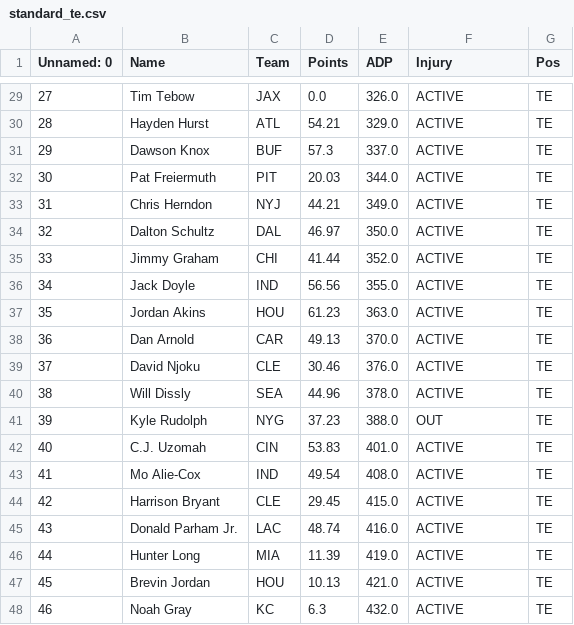
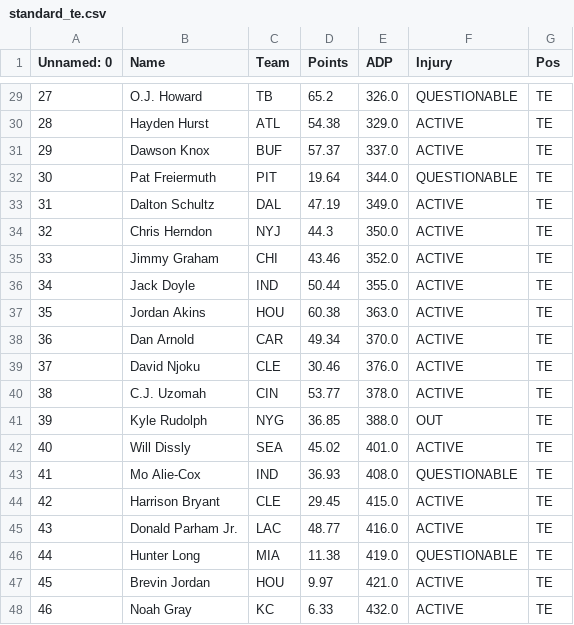
Before and after one commit to eapanthers/AutoDrafter, a CSV file: src/fantasyCSVs/standard_te.csv, drawn as a sheet; only a part is shown, gaps mark what is left out; the diff covers the shown part only.

```diff
--- a/src/fantasyCSVs/standard_te.csv
+++ b/src/fantasyCSVs/standard_te.csv
@@ -29,20 +29,20 @@ Unnamed: 0;Name;Team;Points;ADP;Injury;Pos
-27;Tim Tebow;JAX;0.0;326.0;ACTIVE;TE
-28;Hayden Hurst;ATL;54.21;329.0;ACTIVE;TE
-29;Dawson Knox;BUF;57.3;337.0;ACTIVE;TE
-30;Pat Freiermuth;PIT;20.03;344.0;ACTIVE;TE
-31;Chris Herndon;NYJ;44.21;349.0;ACTIVE;TE
-32;Dalton Schultz;DAL;46.97;350.0;ACTIVE;TE
-33;Jimmy Graham;CHI;41.44;352.0;ACTIVE;TE
-34;Jack Doyle;IND;56.56;355.0;ACTIVE;TE
-35;Jordan Akins;HOU;61.23;363.0;ACTIVE;TE
-36;Dan Arnold;CAR;49.13;370.0;ACTIVE;TE
+27;O.J. Howard;TB;65.2;326.0;QUESTIONABLE;TE
+28;Hayden Hurst;ATL;54.38;329.0;ACTIVE;TE
+29;Dawson Knox;BUF;57.37;337.0;ACTIVE;TE
+30;Pat Freiermuth;PIT;19.64;344.0;QUESTIONABLE;TE
+31;Dalton Schultz;DAL;47.19;349.0;ACTIVE;TE
+32;Chris Herndon;NYJ;44.3;350.0;ACTIVE;TE
+33;Jimmy Graham;CHI;43.46;352.0;ACTIVE;TE
+34;Jack Doyle;IND;50.44;355.0;ACTIVE;TE
+35;Jordan Akins;HOU;60.38;363.0;ACTIVE;TE
+36;Dan Arnold;CAR;49.34;370.0;ACTIVE;TE
 37;David Njoku;CLE;30.46;376.0;ACTIVE;TE
-38;Will Dissly;SEA;44.96;378.0;ACTIVE;TE
-39;Kyle Rudolph;NYG;37.23;388.0;OUT;TE
-40;C.J. Uzomah;CIN;53.83;401.0;ACTIVE;TE
-41;Mo Alie-Cox;IND;49.54;408.0;ACTIVE;TE
+38;C.J. Uzomah;CIN;53.77;378.0;ACTIVE;TE
+39;Kyle Rudolph;NYG;36.85;388.0;OUT;TE
+40;Will Dissly;SEA;45.02;401.0;ACTIVE;TE
+41;Mo Alie-Cox;IND;36.93;408.0;QUESTIONABLE;TE
 42;Harrison Bryant;CLE;29.45;415.0;ACTIVE;TE
-43;Donald Parham Jr.;LAC;48.74;416.0;ACTIVE;TE
-44;Hunter Long;MIA;11.39;419.0;ACTIVE;TE
-45;Brevin Jordan;HOU;10.13;421.0;ACTIVE;TE
-46;Noah Gray;KC;6.3;432.0;ACTIVE;TE
+43;Donald Parham Jr.;LAC;48.77;416.0;ACTIVE;TE
+44;Hunter Long;MIA;11.38;419.0;QUESTIONABLE;TE
+45;Brevin Jordan;HOU;9.97;421.0;ACTIVE;TE
+46;Noah Gray;KC;6.33;432.0;ACTIVE;TE
```
Also changed, not shown: 66 edited cells elsewhere in this file, src/fantasyCSVs/ppr_rb.csv, src/fantasyCSVs/ppr_te.csv, 5 other files.
